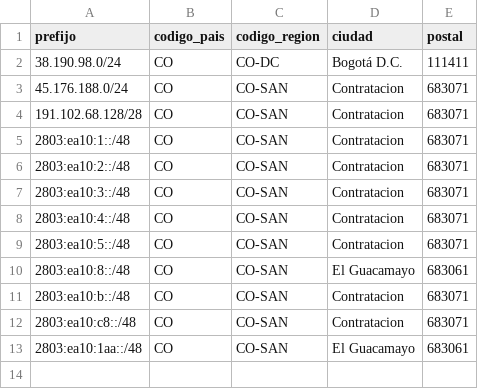
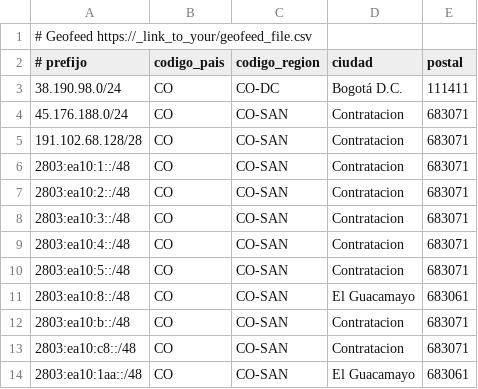
Before and after one commit to CesarCamacho/IPcomSistemasGeofeeds, a CSV file: geofeeds.csv, drawn as a sheet.

Commit message:
Update geofeeds.csv

```diff
--- a/geofeeds.csv
+++ b/geofeeds.csv
@@ -1,2 +1,3 @@
-prefijo,codigo_pais,codigo_region,ciudad,postal
+# Geofeed https://_link_to_your/geofeed_file.csv
+# prefijo,codigo_pais,codigo_region,ciudad,postal
 38.190.98.0/24,CO,CO-DC,Bogotá D.C.,111411
```
